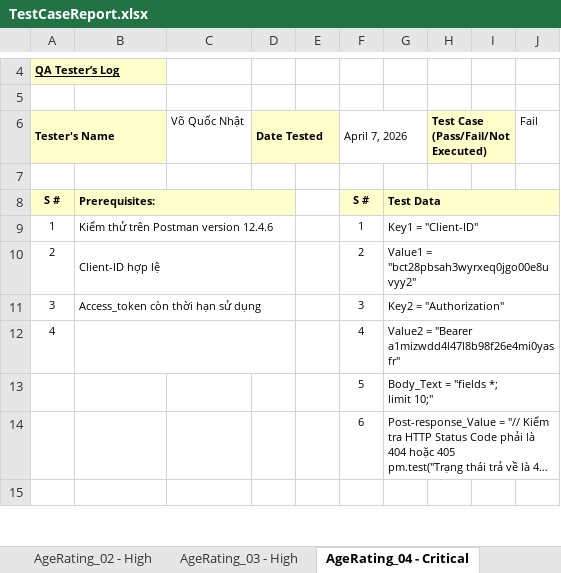
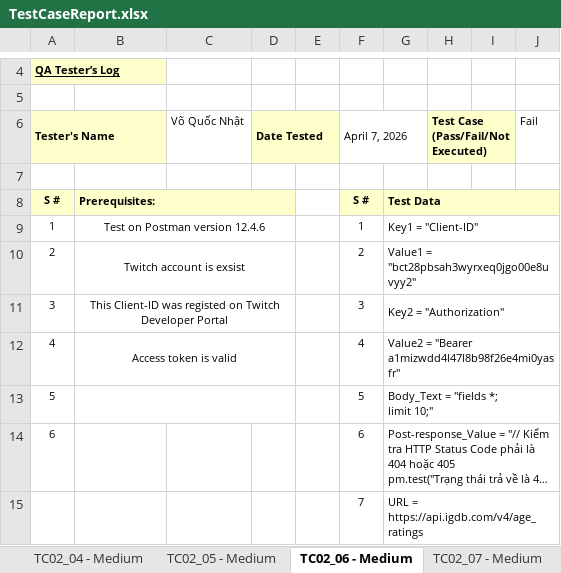
Before and after one commit to Lil5354/SoftwareTesting-IGDB, an Excel workbook: TestCaseReport.xlsx, sheet TC02_06 - Medium, drawn as a sheet; only a part is shown, gaps mark what is left out; the shorter side is filled out with more unchanged rows; long unchanged cells end in …; values as stored, in another font and other column widths than the file's, no borders; the diff covers the shown part only; the diff names each change by its address in the sheet, - before the commit and + after, or states it on an @@ line.

Commit message:
(report): update testcaseReport and testScript

```diff
--- a/TestCaseReport.xlsx (sheet TC02_06 - Medium)
+++ b/TestCaseReport.xlsx (sheet TC02_06 - Medium)
-sheet tab: AgeRating_02 - High
+sheet tab: TC02_04 - Medium
-sheet tab: AgeRating_03 - High
+sheet tab: TC02_05 - Medium
-sheet tab: AgeRating_04 - Critical
+sheet tab: TC02_06 - Medium
-B9: Kiểm thử trên Postman version 12.4.6
+B9: Test on Postman version 12.4.6
-B9:B11 alignment: left
+B9:B11 alignment: center
-B10: Client-ID hợp lệ
+B10: Twitch account is exsist
-B11: Access_token còn thời hạn sử dụng
+B11: This Client-ID was registed on Twitch Developer Portal
-B12: (empty)
+B12: Access token is valid
-A13: (empty)
+A13: 5
+B13:D13 merged
-A14: (empty)
+A14: 6
+row 15:  |  |  |  |  | 7 | URL = https://api.igdb.com/v4/age_ratings
```
Also changed, not shown: 13 added rows, 9 removed rows and 17 edited cells elsewhere in this sheet, sheet TC02_09 - Medium, sheet TC02_08 - High, sheet TC02_03 - High, sheet TC02_10 - Medium, sheet TC02_05 - Medium, sheet TC02_04 - Medium, 3 more sheets, other sheet tabs, 11 other files.
